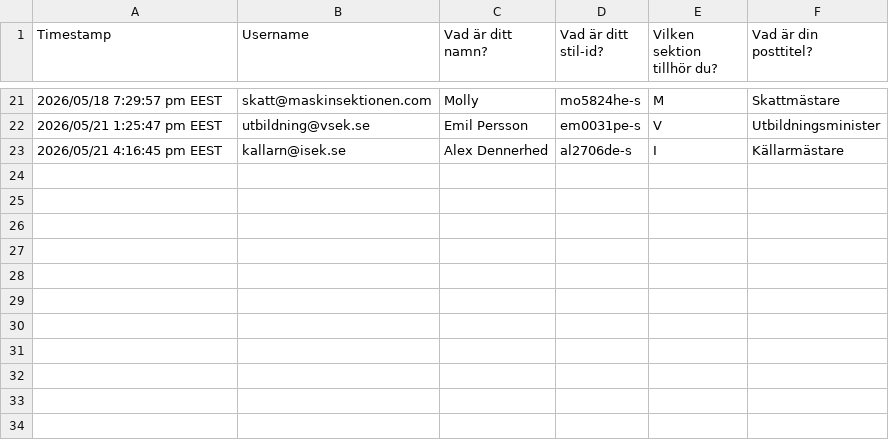
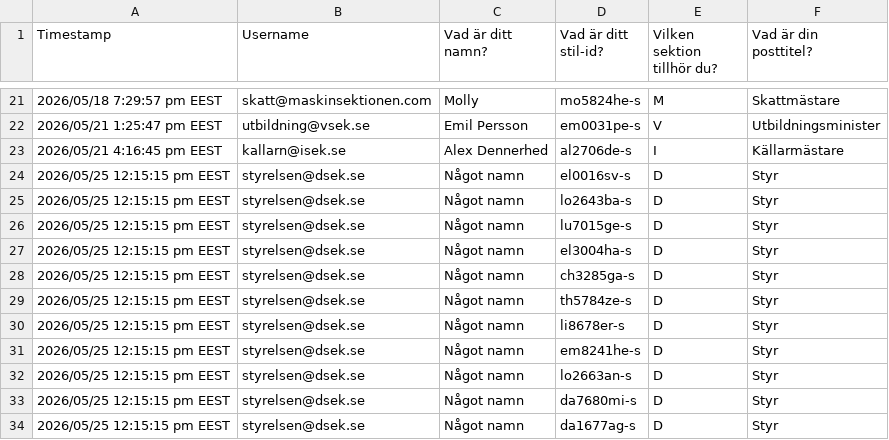
Before and after one commit to lth-fed/backend, a CSV file: fed-tickets/src/demo.csv, drawn as a sheet; only a part is shown, gaps mark what is left out.

```diff
--- a/fed-tickets/src/demo.csv
+++ b/fed-tickets/src/demo.csv
@@ -23 +23,12 @@
 "2026/05/21 4:16:45 pm EEST","kallarn@isek.se","Alex Dennerhed","al2706de-s","I","Källarmästare"
+"2026/05/25 12:15:15 pm EEST","styrelsen@dsek.se","Något namn","el0016sv-s","D","Styr"
+"2026/05/25 12:15:15 pm EEST","styrelsen@dsek.se","Något namn","lo2643ba-s","D","Styr"
+"2026/05/25 12:15:15 pm EEST","styrelsen@dsek.se","Något namn","lu7015ge-s","D","Styr"
+"2026/05/25 12:15:15 pm EEST","styrelsen@dsek.se","Något namn","el3004ha-s","D","Styr"
+"2026/05/25 12:15:15 pm EEST","styrelsen@dsek.se","Något namn","ch3285ga-s","D","Styr"
+"2026/05/25 12:15:15 pm EEST","styrelsen@dsek.se","Något namn","th5784ze-s","D","Styr"
+"2026/05/25 12:15:15 pm EEST","styrelsen@dsek.se","Något namn","li8678er-s","D","Styr"
+"2026/05/25 12:15:15 pm EEST","styrelsen@dsek.se","Något namn","em8241he-s","D","Styr"
+"2026/05/25 12:15:15 pm EEST","styrelsen@dsek.se","Något namn","lo2663an-s","D","Styr"
+"2026/05/25 12:15:15 pm EEST","styrelsen@dsek.se","Något namn","da7680mi-s","D","Styr"
+"2026/05/25 12:15:15 pm EEST","styrelsen@dsek.se","Något namn","da1677ag-s","D","Styr"
```
Also changed, not shown: 10 other files.
